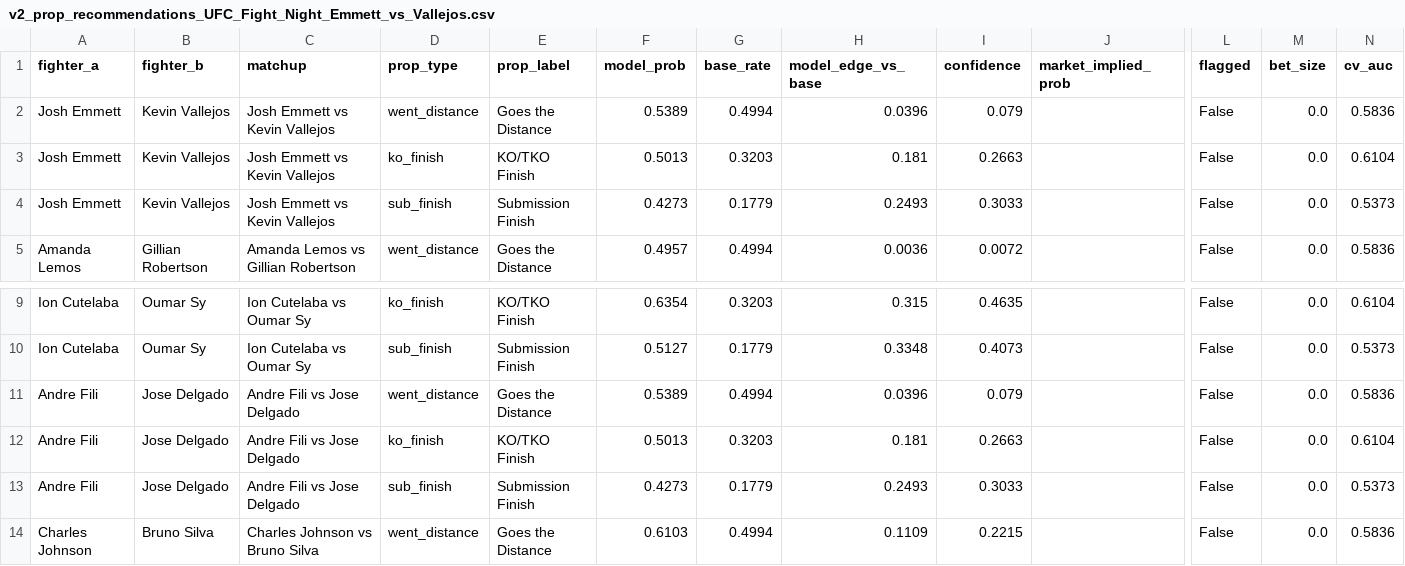
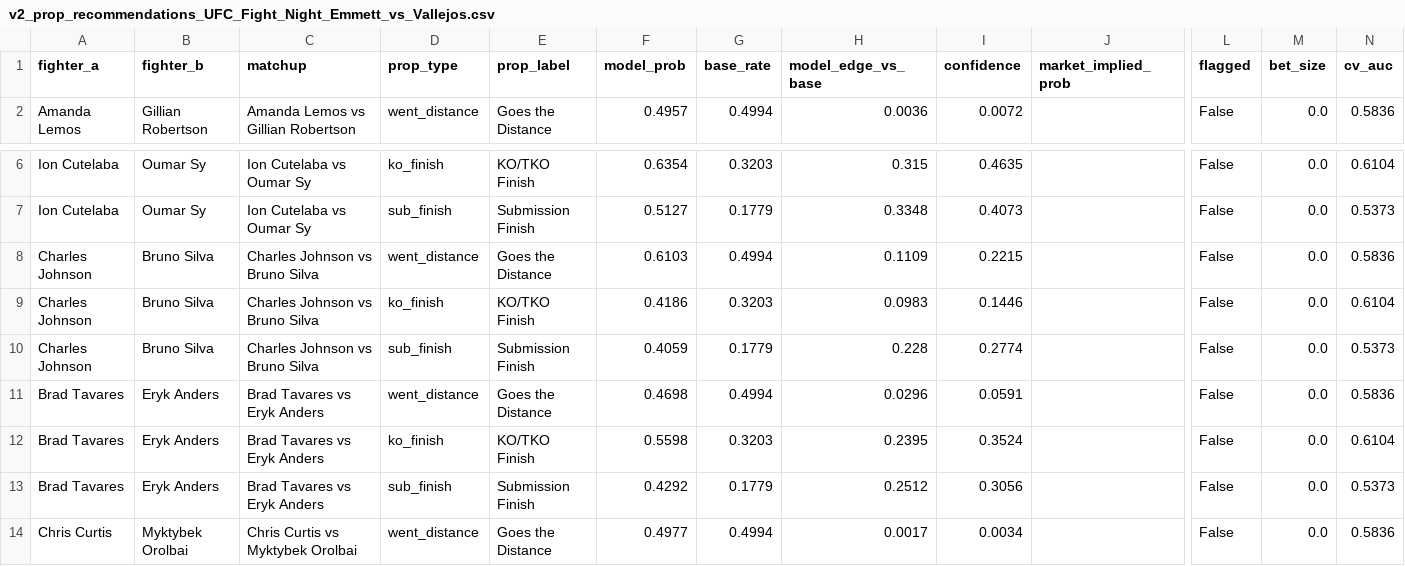
Before and after one commit to zwinship/OctaStats_UFC_Model_V2, a CSV file: predictions/v2_prop_recommendations_UFC_Fight_Night_Emmett_vs_Vallejos.csv, drawn as a sheet; only a part is shown, gaps mark what is left out; the shorter side is filled out with more unchanged rows; rows hold the shown columns only; the diff names each change by its address in the sheet, - before the commit and + after, or states it on an @@ line.

Commit message:
V2 prop predictions: UFC Fight Night: Emmett vs. Vallejos — 2026-03-10

```diff
--- a/predictions/v2_prop_recommendations_UFC_Fight_Night_Emmett_vs_Vallejos.csv
+++ b/predictions/v2_prop_recommendations_UFC_Fight_Night_Emmett_vs_Vallejos.csv
-row 2: Josh Emmett | Kevin Vallejos | Josh Emmett vs Kevin Vallejos | went_distance | Goes the Distance | 0.5389 | 0.4994 | 0.0396 | 0.079 |  | False | 0.0 | 0.5836
-row 3: Josh Emmett | Kevin Vallejos | Josh Emmett vs Kevin Vallejos | ko_finish | KO/TKO Finish | 0.5013 | 0.3203 | 0.181 | 0.2663 |  | False | 0.0 | 0.6104
-row 4: Josh Emmett | Kevin Vallejos | Josh Emmett vs Kevin Vallejos | sub_finish | Submission Finish | 0.4273 | 0.1779 | 0.2493 | 0.3033 |  | False | 0.0 | 0.5373
-row 11: Andre Fili | Jose Delgado | Andre Fili vs Jose Delgado | went_distance | Goes the Distance | 0.5389 | 0.4994 | 0.0396 | 0.079 |  | False | 0.0 | 0.5836
-row 12: Andre Fili | Jose Delgado | Andre Fili vs Jose Delgado | ko_finish | KO/TKO Finish | 0.5013 | 0.3203 | 0.181 | 0.2663 |  | False | 0.0 | 0.6104
-row 13: Andre Fili | Jose Delgado | Andre Fili vs Jose Delgado | sub_finish | Submission Finish | 0.4273 | 0.1779 | 0.2493 | 0.3033 |  | False | 0.0 | 0.5373
```
